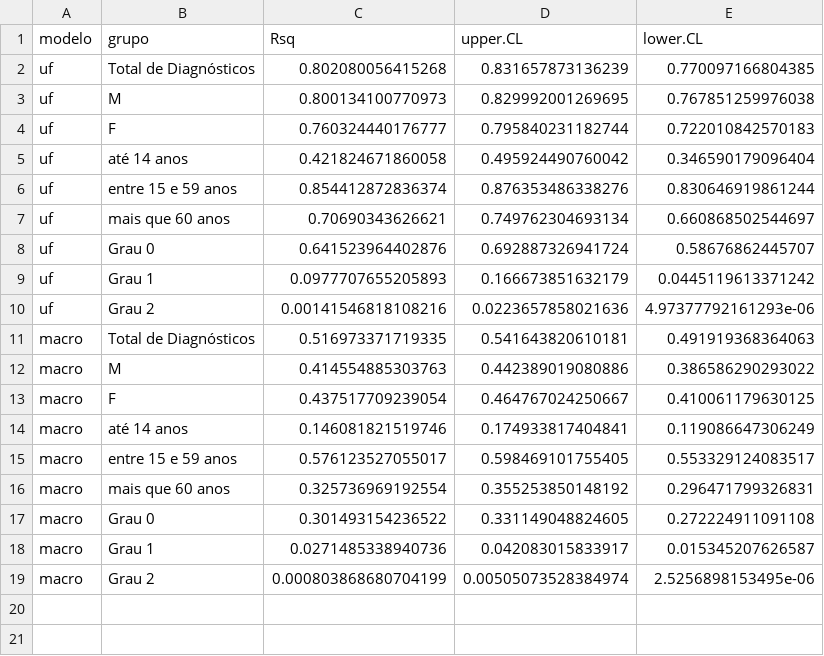
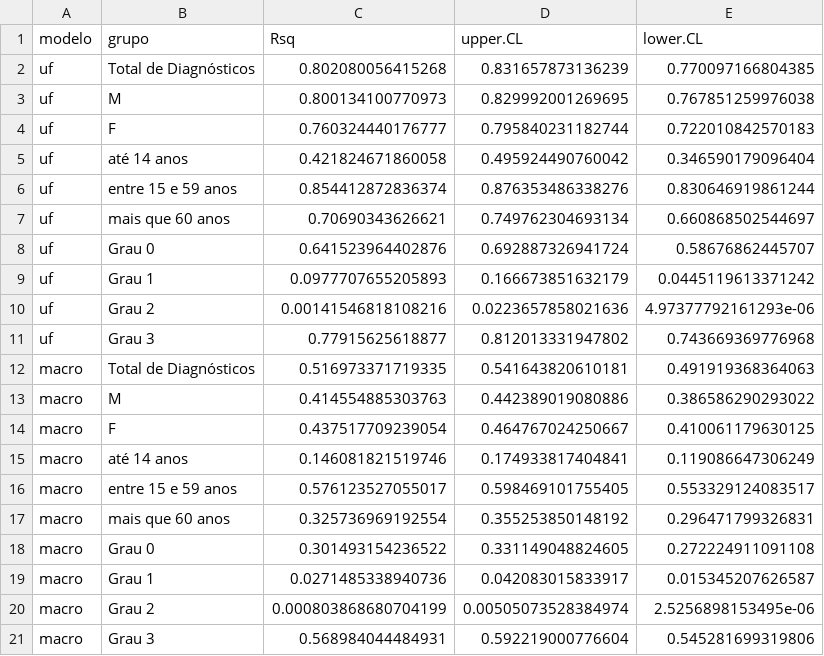
Before and after one commit to jonataseduardo/HOAC_Hanseniase, a CSV file: data/r2beta.csv, drawn as a sheet.

```diff
--- a/data/r2beta.csv
+++ b/data/r2beta.csv
@@ -10,2 +10,3 @@ uf,Grau 1,0.0977707655205893,0.166673851632179,0.0445119613371242
 uf,Grau 2,0.00141546818108216,0.0223657858021636,4.97377792161293e-06
+uf,Grau 3,0.77915625618877,0.812013331947802,0.743669369776968
 macro,Total de Diagnósticos,0.516973371719335,0.541643820610181,0.491919368364063
@@ -19 +20,2 @@ macro,Grau 1,0.0271485338940736,0.042083015833917,0.015345207626587
 macro,Grau 2,0.000803868680704199,0.00505073528384974,2.5256898153495e-06
+macro,Grau 3,0.568984044484931,0.592219000776604,0.545281699319806
```
Also changed, not shown: data/anova.csv, data/effects.csv, 22 other files.
